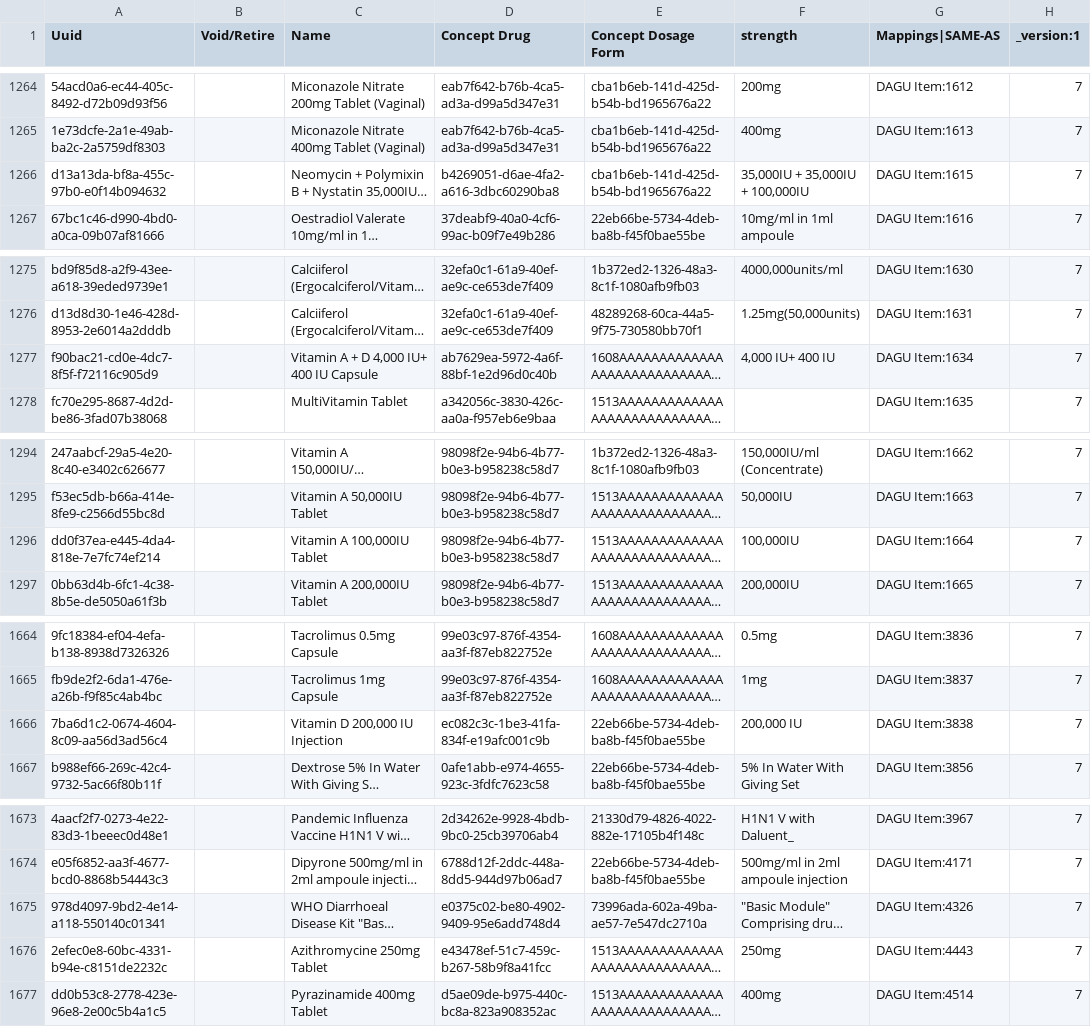
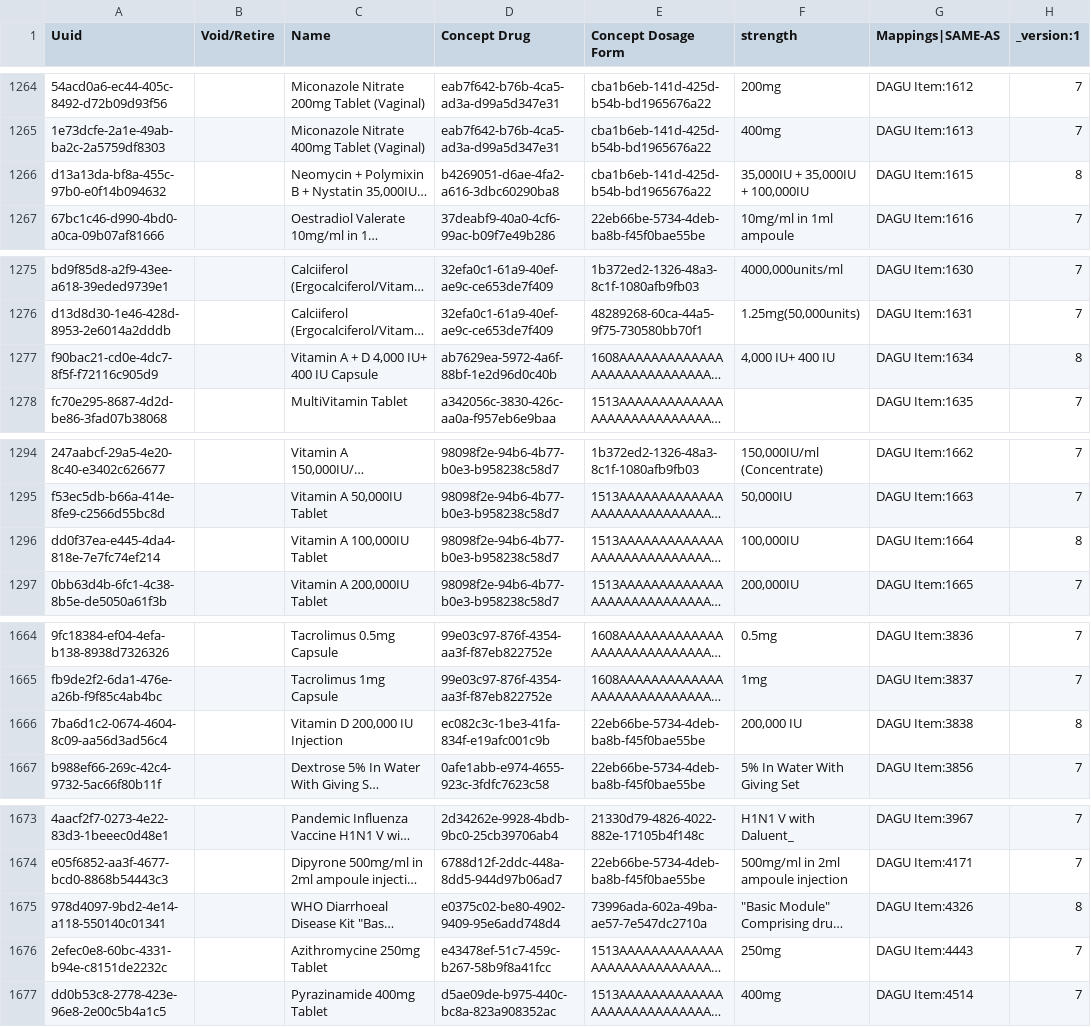
Before and after one commit to palladium-group/ethiopiaemr-openmrs-content, a CSV file: configuration/backend_configuration/drugs/drugs.csv, drawn as a sheet; only a part is shown, gaps mark what is left out; long unchanged cells end in …; the diff covers the shown part only; the diff names each change by its address in the sheet, - before the commit and + after, or states it on an @@ line.

```diff
--- a/configuration/backend_configuration/drugs/drugs.csv
+++ b/configuration/backend_configuration/drugs/drugs.csv
-H1266 (_version:1): 7
+H1266 (_version:1): 8
-H1277 (_version:1): 7
+H1277 (_version:1): 8
-H1296 (_version:1): 7
+H1296 (_version:1): 8
-H1666 (_version:1): 7
+H1666 (_version:1): 8
-H1675 (_version:1): 7
+H1675 (_version:1): 8
```
Also changed, not shown: 11 added rows and 5 edited cells elsewhere in this file.
